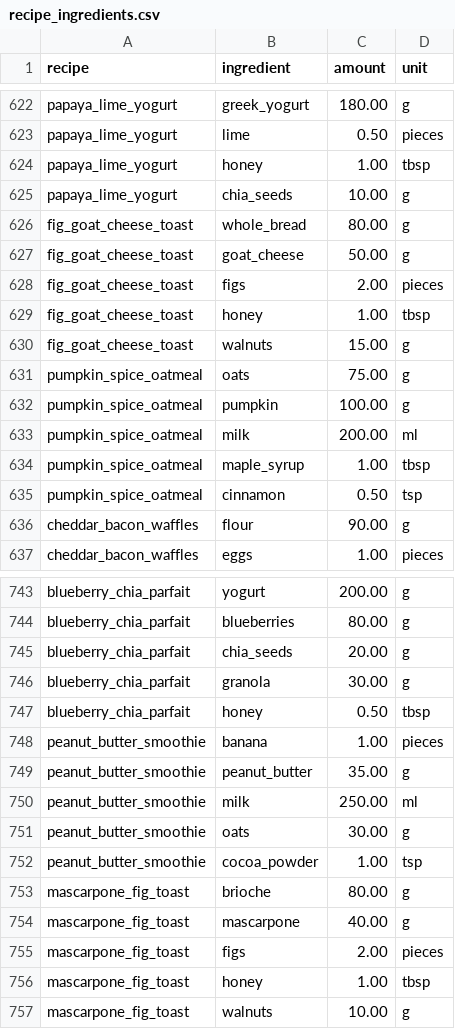
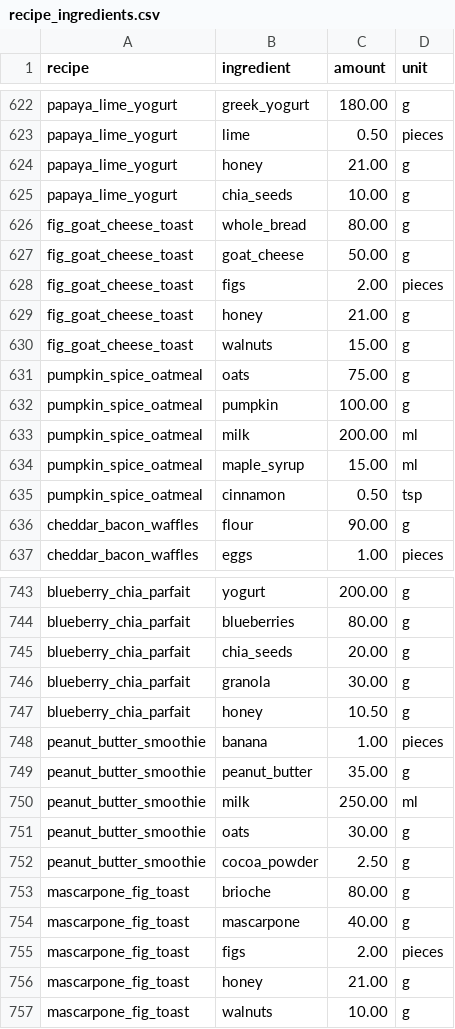
Before and after one commit to matei-necula/WeekBite, a CSV file: assets/recipe_ingredients.csv, drawn as a sheet; only a part is shown, gaps mark what is left out; the diff covers the shown part only.

Commit message:
Data: one unit per ingredient (cucumber in g, maple_syrup in ml, parsley and mint in tsp), honey in g, updated prices and recipe nutrition

```diff
--- a/assets/recipe_ingredients.csv
+++ b/assets/recipe_ingredients.csv
@@ -623,3 +623,3 @@ papaya_lime_yogurt,greek_yogurt,180.00,g
 papaya_lime_yogurt,lime,0.50,pieces
-papaya_lime_yogurt,honey,1.00,tbsp
+papaya_lime_yogurt,honey,21.00,g
 papaya_lime_yogurt,chia_seeds,10.00,g
@@ -628,3 +628,3 @@ fig_goat_cheese_toast,goat_cheese,50.00,g
 fig_goat_cheese_toast,figs,2.00,pieces
-fig_goat_cheese_toast,honey,1.00,tbsp
+fig_goat_cheese_toast,honey,21.00,g
 fig_goat_cheese_toast,walnuts,15.00,g
@@ -633,3 +633,3 @@ pumpkin_spice_oatmeal,pumpkin,100.00,g
 pumpkin_spice_oatmeal,milk,200.00,ml
-pumpkin_spice_oatmeal,maple_syrup,1.00,tbsp
+pumpkin_spice_oatmeal,maple_syrup,15.00,ml
 pumpkin_spice_oatmeal,cinnamon,0.50,tsp
@@ -746,3 +746,3 @@ blueberry_chia_parfait,chia_seeds,20.00,g
 blueberry_chia_parfait,granola,30.00,g
-blueberry_chia_parfait,honey,0.50,tbsp
+blueberry_chia_parfait,honey,10.50,g
 peanut_butter_smoothie,banana,1.00,pieces
@@ -751,3 +751,3 @@ peanut_butter_smoothie,milk,250.00,ml
 peanut_butter_smoothie,oats,30.00,g
-peanut_butter_smoothie,cocoa_powder,1.00,tsp
+peanut_butter_smoothie,cocoa_powder,2.50,g
 mascarpone_fig_toast,brioche,80.00,g
@@ -755,3 +755,3 @@ mascarpone_fig_toast,mascarpone,40.00,g
 mascarpone_fig_toast,figs,2.00,pieces
-mascarpone_fig_toast,honey,1.00,tbsp
+mascarpone_fig_toast,honey,21.00,g
 mascarpone_fig_toast,walnuts,10.00,g
```
Also changed, not shown: 93 edited cells elsewhere in this file, assets/ingredients.csv, assets/recipes.csv, 2 other files.
